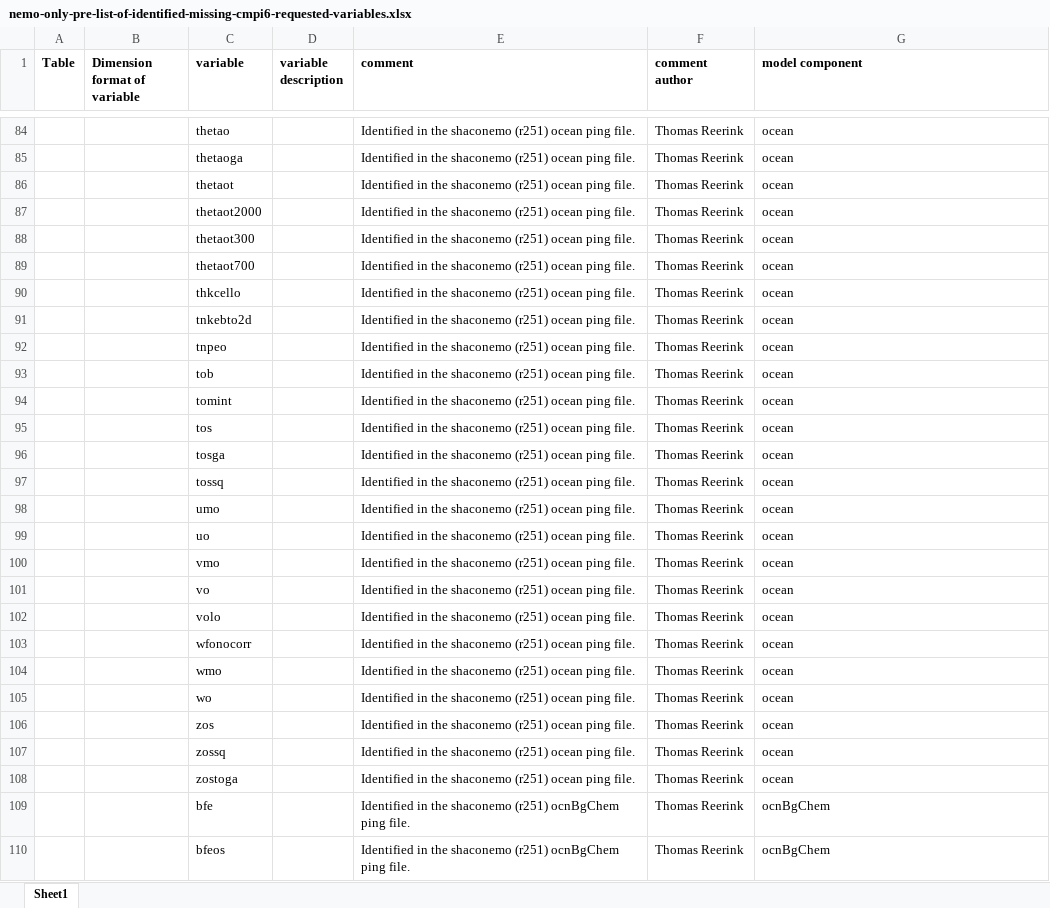
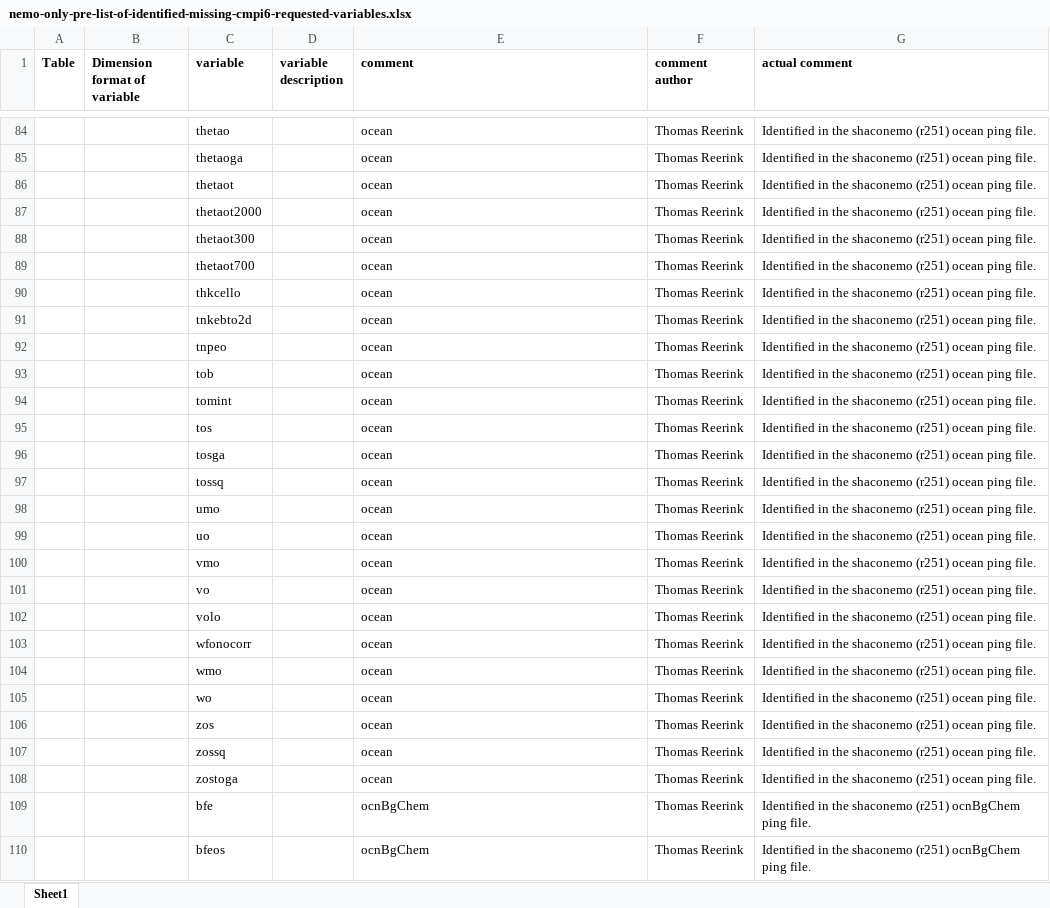
Before and after one commit to EC-Earth/ece2cmor3, an Excel workbook: ece2cmor3/scripts/create-nemo-only-list/nemo-only-pre-list-of-identified-missing-cmpi6-requested-variables.xlsx, sheet Sheet1, drawn as a sheet; only a part is shown, gaps mark what is left out; values as stored, in another font and other column widths than the file's, no borders; the diff covers the shown part only; the diff names each change by its address in the sheet, - before the commit and + after, or states it on an @@ line.

Commit message:
Change comment content: store model component label now #177.

```diff
--- a/ece2cmor3/scripts/create-nemo-only-list/nemo-only-pre-list-of-identified-missing-cmpi6-requested-variables.xlsx (sheet Sheet1)
+++ b/ece2cmor3/scripts/create-nemo-only-list/nemo-only-pre-list-of-identified-missing-cmpi6-requested-variables.xlsx (sheet Sheet1)
-G1: model component
+G1: actual comment
-E84:E108 (comment): Identified in the shaconemo (r251) ocean ping file.
+E84:E108 (comment): ocean
-G84:G108 (actual comment): ocean
+G84:G108 (actual comment): Identified in the shaconemo (r251) ocean ping file.
-E109:E110 (comment): Identified in the shaconemo (r251) ocnBgChem ping file.
+E109:E110 (comment): ocnBgChem
-G109:G110 (actual comment): ocnBgChem
+G109:G110 (actual comment): Identified in the shaconemo (r251) ocnBgChem ping file.
```
Also changed, not shown: 480 edited cells elsewhere in this sheet.
